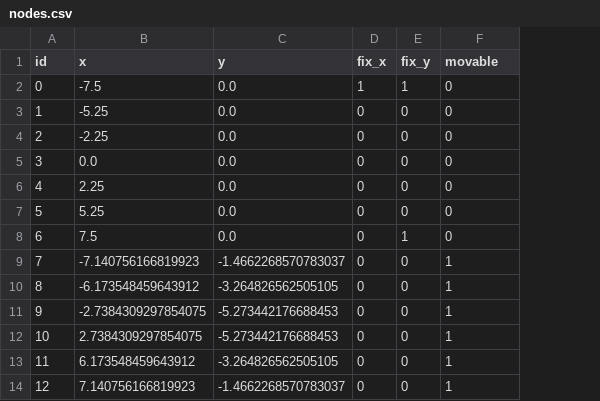
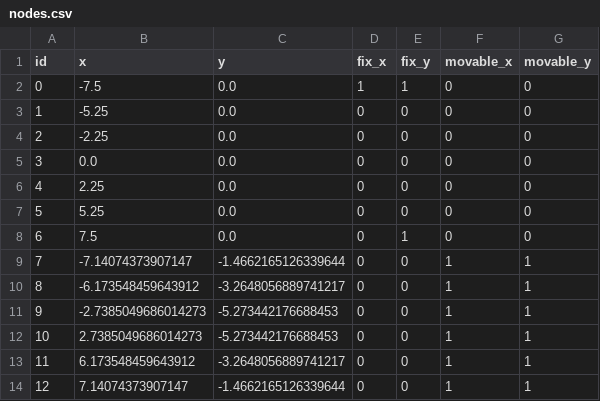
Before and after one commit to ZechariahWang/MTE-119-Project, a CSV file: bridge 7/nodes.csv, drawn as a sheet; the diff names each change by its address in the sheet, - before the commit and + after, or states it on an @@ line.

Commit message:
allow moving load nodes

```diff
--- a/bridge 7/nodes.csv
+++ b/bridge 7/nodes.csv
+column G (movable_y), rows 2-14: 0 | 0 | 0 | 0 | 0 | 0 | 0 | 1 | 1 | 1 | 1 | 1 | 1
-F1: movable
+F1: movable_x
-B9 (x): -7.140756166819923
+B9 (x): -7.14074373907147
-C9 (y): -1.4662268570783037
+C9 (y): -1.4662165126339644
-C10 (y): -3.264826562505105
+C10 (y): -3.2648056889741217
-B11 (x): -2.7384309297854075
+B11 (x): -2.7385049686014273
-B12 (x): 2.7384309297854075
+B12 (x): 2.7385049686014273
-C13 (y): -3.264826562505105
+C13 (y): -3.2648056889741217
-B14 (x): 7.140756166819923
+B14 (x): 7.14074373907147
-C14 (y): -1.4662268570783037
+C14 (y): -1.4662165126339644
```
Also changed, not shown: 5 other files.
